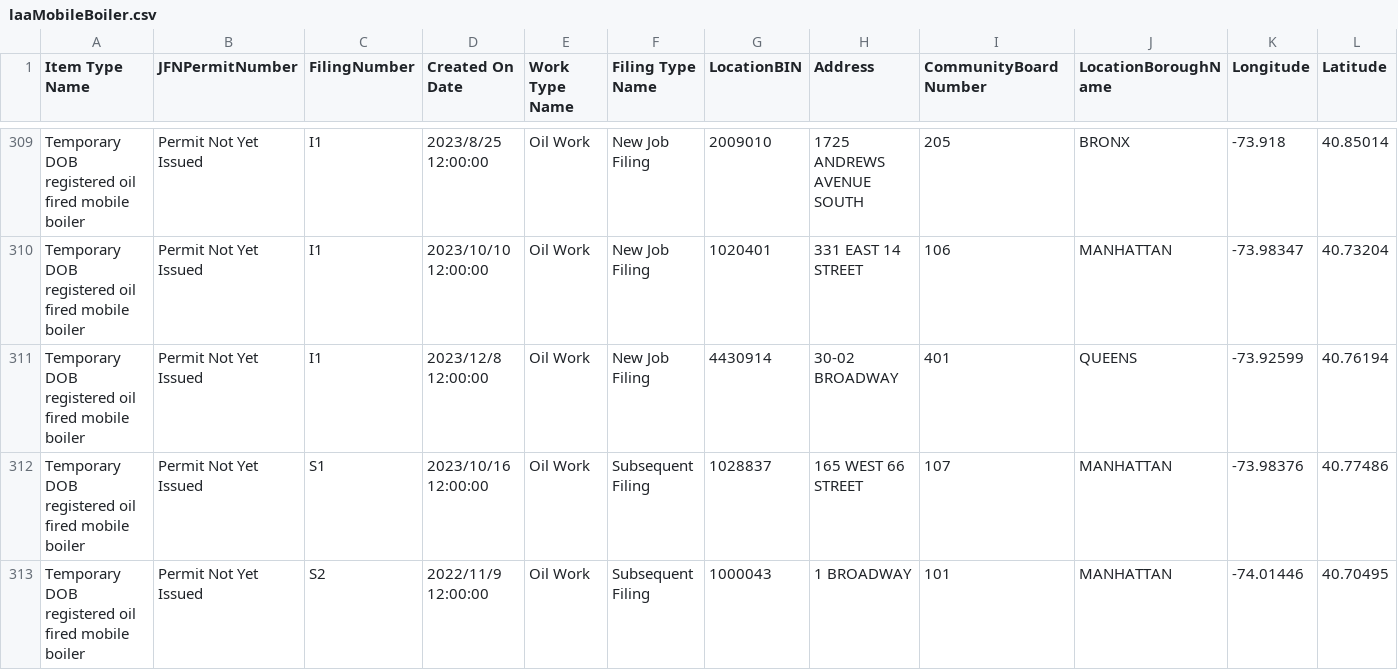
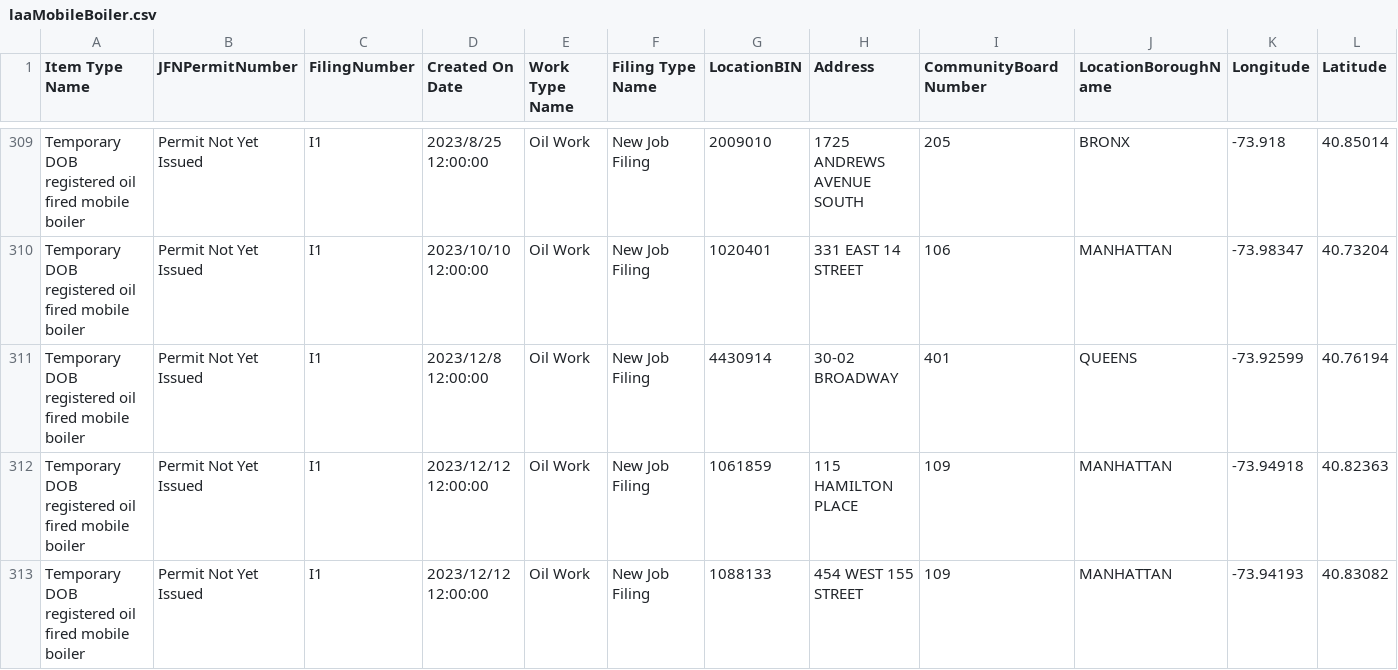
Before and after one commit to NYCDOB/Mobile_Boilers, a CSV file: data/laaMobileBoiler.csv, drawn as a sheet; only a part is shown, gaps mark what is left out; the shorter side is filled out with more unchanged rows; rows hold the shown columns only; the diff covers the shown part only; the diff names each change by its address in the sheet, - before the commit and + after, or states it on an @@ line.

```diff
--- a/data/laaMobileBoiler.csv
+++ b/data/laaMobileBoiler.csv
+row 312: Temporary DOB registered oil fired mobile boiler | Permit Not Yet Issued | I1 | 2023/12/12 12:00:00 | Oil Work | New Job Filing | 1061859 | 115 HAMILTON PLACE | 109 | MANHATTAN | -73.94918 | 40.82363
+row 313: Temporary DOB registered oil fired mobile boiler | Permit Not Yet Issued | I1 | 2023/12/12 12:00:00 | Oil Work | New Job Filing | 1088133 | 454 WEST 155 STREET | 109 | MANHATTAN | -73.94193 | 40.83082
```
Also changed, not shown: 5 added rows elsewhere in this file, 1 other file.
